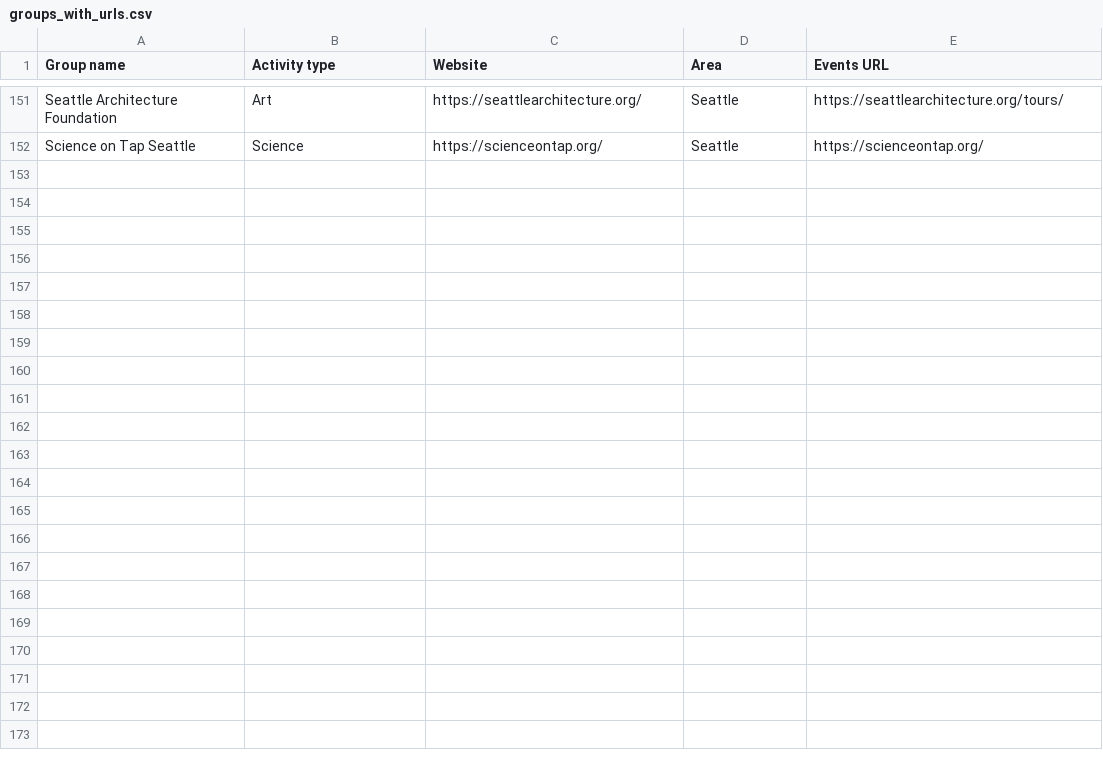
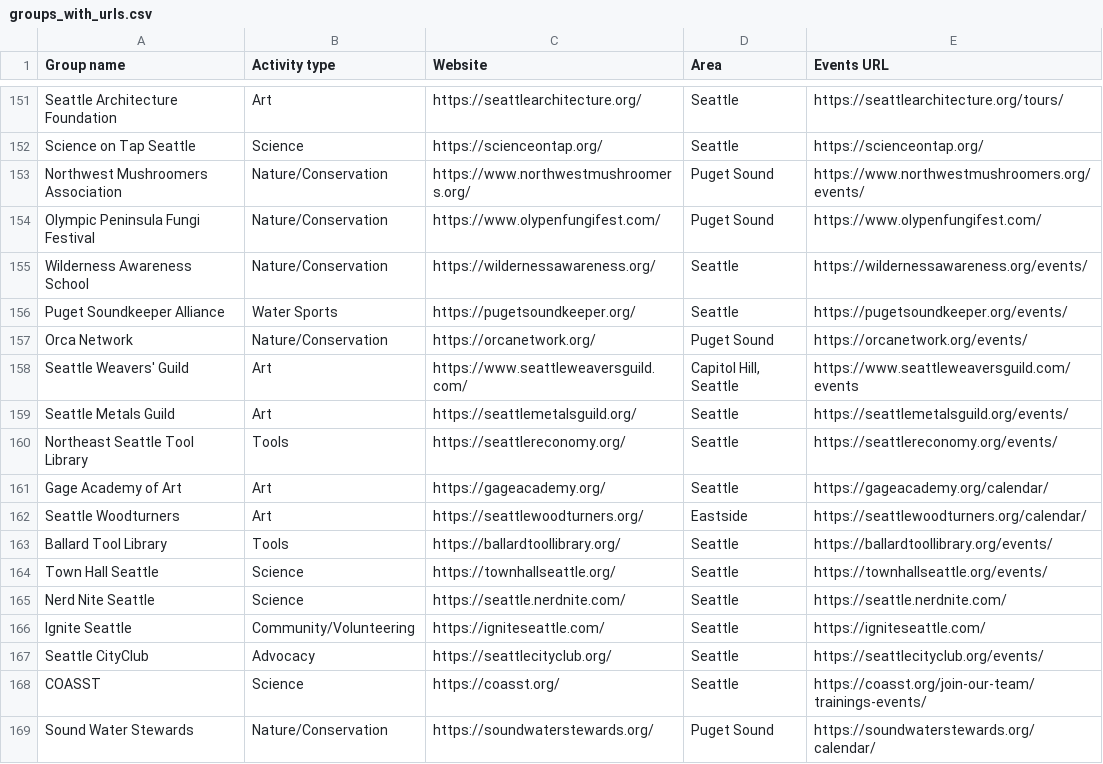
Before and after one commit to rayadav/seattle-communities, a CSV file: groups_with_urls.csv, drawn as a sheet; only a part is shown, gaps mark what is left out; the diff names each change by its address in the sheet, - before the commit and + after, or states it on an @@ line.

Commit message:
Add 17 organizations for Fungi/Foraging, Maker/Craft, and Community Science with 33 events

```diff
--- a/groups_with_urls.csv
+++ b/groups_with_urls.csv
+row 153: Northwest Mushroomers Association | Nature/Conservation | https://www.northwestmushroomers.org/ | Puget Sound | https://www.northwestmushroomers.org/events/
+row 154: Olympic Peninsula Fungi Festival | Nature/Conservation | https://www.olypenfungifest.com/ | Puget Sound | https://www.olypenfungifest.com/
+row 155: Wilderness Awareness School | Nature/Conservation | https://wildernessawareness.org/ | Seattle | https://wildernessawareness.org/events/
+row 156: Puget Soundkeeper Alliance | Water Sports | https://pugetsoundkeeper.org/ | Seattle | https://pugetsoundkeeper.org/events/
+row 157: Orca Network | Nature/Conservation | https://orcanetwork.org/ | Puget Sound | https://orcanetwork.org/events/
+row 158: Seattle Weavers' Guild | Art | https://www.seattleweaversguild.com/ | Capitol Hill, Seattle | https://www.seattleweaversguild.com/events
+row 159: Seattle Metals Guild | Art | https://seattlemetalsguild.org/ | Seattle | https://seattlemetalsguild.org/events/
+row 160: Northeast Seattle Tool Library | Tools | https://seattlereconomy.org/ | Seattle | https://seattlereconomy.org/events/
+row 161: Gage Academy of Art | Art | https://gageacademy.org/ | Seattle | https://gageacademy.org/calendar/
+row 162: Seattle Woodturners | Art | https://seattlewoodturners.org/ | Eastside | https://seattlewoodturners.org/calendar/
+row 163: Ballard Tool Library | Tools | https://ballardtoollibrary.org/ | Seattle | https://ballardtoollibrary.org/events/
+row 164: Town Hall Seattle | Science | https://townhallseattle.org/ | Seattle | https://townhallseattle.org/events/
+row 165: Nerd Nite Seattle | Science | https://seattle.nerdnite.com/ | Seattle | https://seattle.nerdnite.com/
+row 166: Ignite Seattle | Community/Volunteering | https://igniteseattle.com/ | Seattle | https://igniteseattle.com/
+row 167: Seattle CityClub | Advocacy | https://seattlecityclub.org/ | Seattle | https://seattlecityclub.org/events/
+row 168: COASST | Science | https://coasst.org/ | Seattle | https://coasst.org/join-our-team/trainings-events/
+row 169: Sound Water Stewards | Nature/Conservation | https://soundwaterstewards.org/ | Puget Sound | https://soundwaterstewards.org/calendar/
```
Also changed, not shown: 4 other files.
